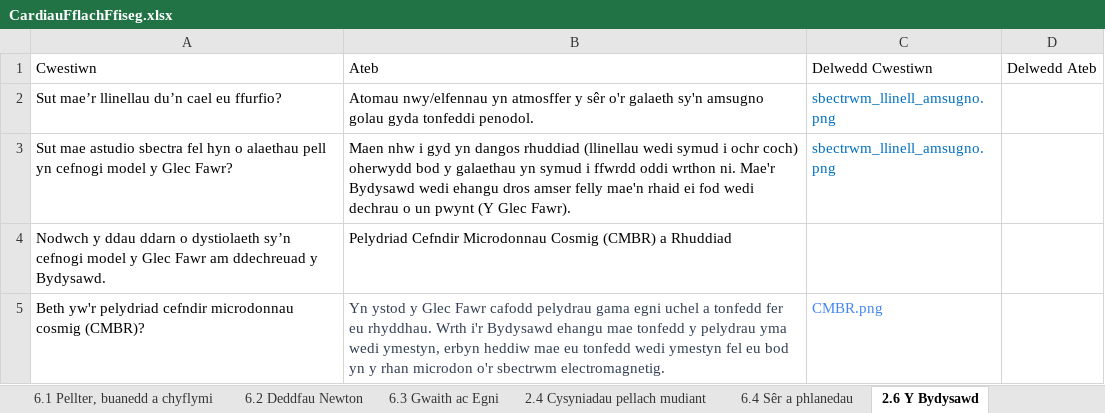
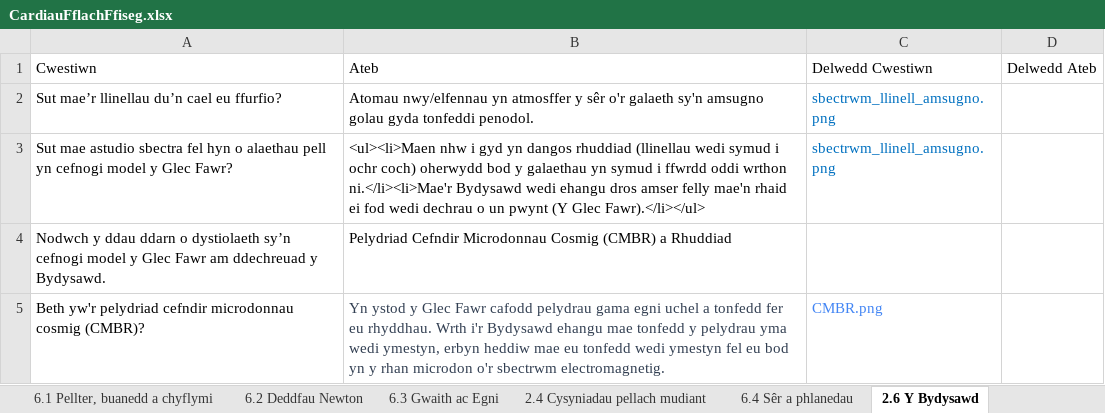
Before and after one commit to GwyddonTryfan/CardiauFflach-TGAU, an Excel workbook: CardiauFflachFfiseg.xlsx, sheet 2.6 Y Bydysawd, drawn as a sheet; values as stored, in another font and other column widths than the file's, no borders; the diff names each change by its address in the sheet, - before the commit and + after, or states it on an @@ line.

Commit message:
Add files via upload

```diff
--- a/CardiauFflachFfiseg.xlsx (sheet 2.6 Y Bydysawd)
+++ b/CardiauFflachFfiseg.xlsx (sheet 2.6 Y Bydysawd)
-B3: Maen nhw i gyd yn dangos rhuddiad (llinellau wedi symud i ochr coch) oherwydd bod y galaethau yn symud i ffwrdd oddi wrthon ni. Mae'r Bydysawd wedi ehangu dros amser felly mae'n rhaid ei fod wedi dechrau o un pwynt (Y Glec Fawr).
+B3: <ul><li>Maen nhw i gyd yn dangos rhuddiad (llinellau wedi symud i ochr coch) oherwydd bod y galaethau yn symud i ffwrdd oddi wrthon ni.</li><li>Mae'r Bydysawd wedi ehangu dros amser felly mae'n rhaid ei fod wedi dechrau o un pwynt (Y Glec Fawr).</li></ul>
```
